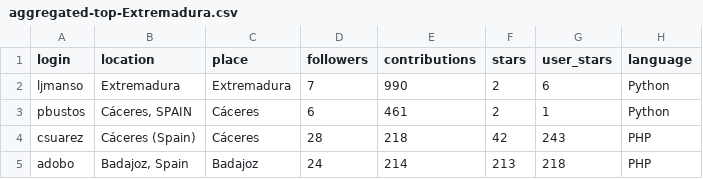
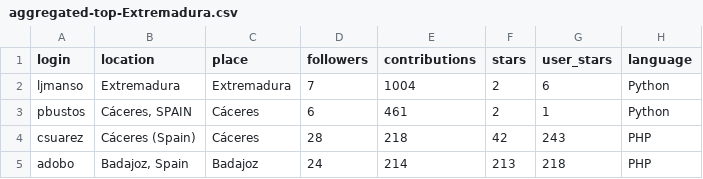
Before and after one commit to JJ/top-github-users-data, a CSV file: data/processed/aggregated-top-Extremadura.csv, drawn as a sheet; only a part is shown.

```diff
--- a/data/processed/aggregated-top-Extremadura.csv
+++ b/data/processed/aggregated-top-Extremadura.csv
@@ -1,3 +1,3 @@
 login; location; place; followers; contributions; stars; user_stars; language
-ljmanso;Extremadura;Extremadura;7;990;2;6;Python
+ljmanso;Extremadura;Extremadura;7;1004;2;6;Python
 pbustos;Cáceres, SPAIN;Cáceres;6;461;2;1;Python
```
Also changed, not shown: data/processed/aggregated-top-Catalunya.csv, data/processed/aggregated-top-Euskadi.csv, 17 other files.
